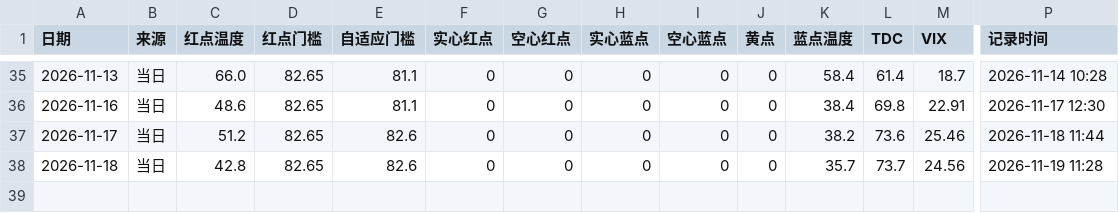
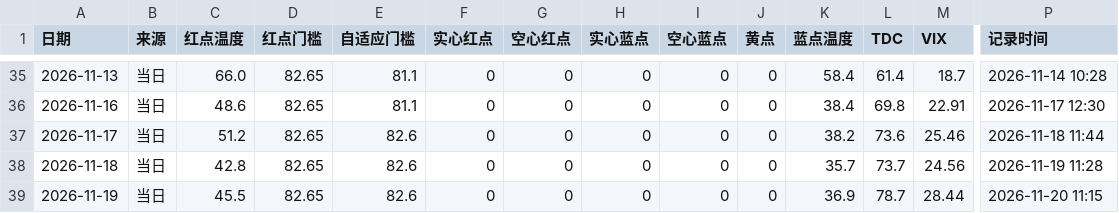
Before and after one commit to chaodu211-cell/best-weights, a CSV file: _信号快照.csv, drawn as a sheet; only a part is shown, gaps mark what is left out; rows hold the shown columns only; the diff names each change by its address in the sheet, - before the commit and + after, or states it on an @@ line.

```diff
--- a/_信号快照.csv
+++ b/_信号快照.csv
+row 39: 2026-11-19 | 当日 | 45.5 | 82.65 | 82.6 | 0 | 0 | 0 | 0 | 0 | 36.9 | 78.7 | 28.44 | 2026-11-20 11:15
```
